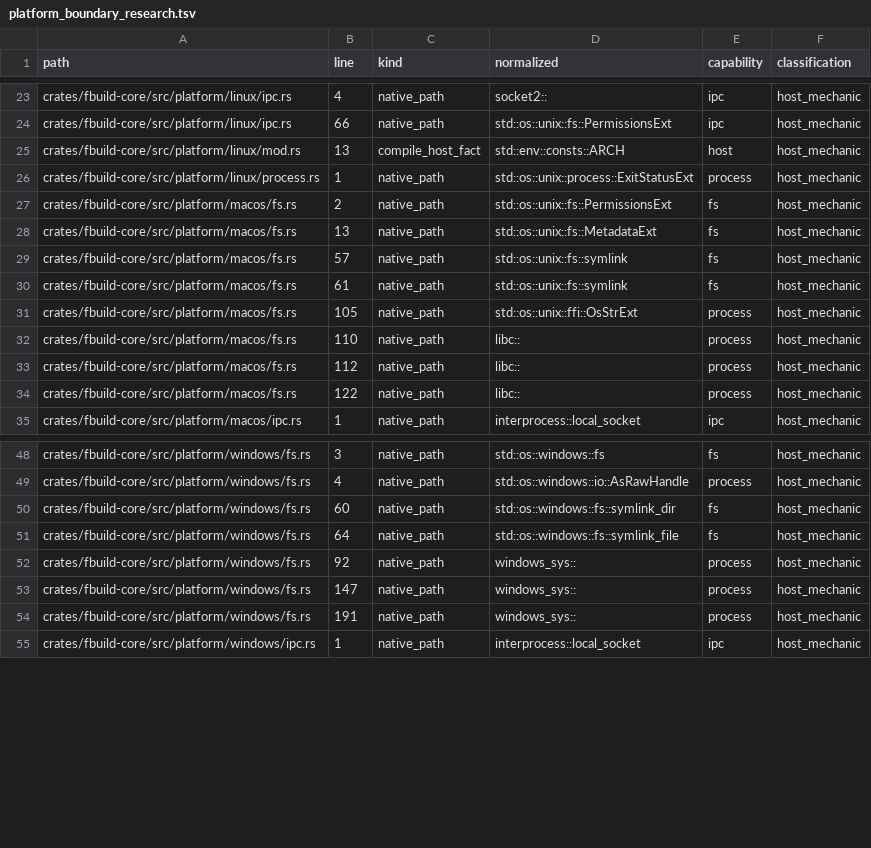
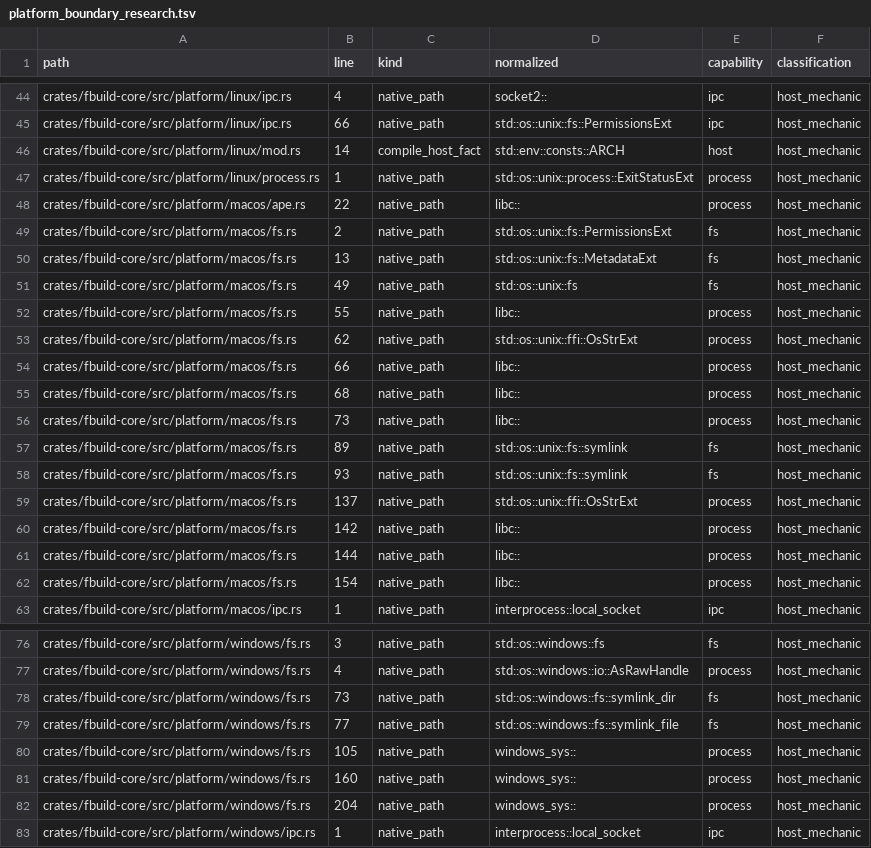
Before and after one commit to FastLED/fbuild, a TSV file: ci/platform_boundary_research.tsv, drawn as a sheet; only a part is shown, gaps mark what is left out; the diff covers the shown part only.

Commit message:
fix(ci): spawn-lint markers, split >1000-LOC files, refresh boundary inventory, keep exact-name DLL lookup on PATH
- process::command/tokio_command carry allow-direct-spawn markers (they are
  the sanctioned constructors).
- Move the new registry-system and APE staged-install tests into their own
  files to stay under the 1000-LOC limit.
- Regenerate ci/platform_boundary_research.tsv.
- esp_qemu: find_on_path is also used for libiconv-2.dll; the tool-name
  expansion (.exe/.com/APE-only extensionless) never matches a DLL, which
  broke hydrate_windows_runtime on Windows. Keep an exact-name lookup and use
  find_tool_on_path only for the qemu binary.

```diff
--- a/ci/platform_boundary_research.tsv
+++ b/ci/platform_boundary_research.tsv
@@ -24,12 +45,19 @@ crates/fbuild-core/src/platform/linux/ipc.rs	4	native_path	socket2::	ipc	host_me
 crates/fbuild-core/src/platform/linux/ipc.rs	66	native_path	std::os::unix::fs::PermissionsExt	ipc	host_mechanic
-crates/fbuild-core/src/platform/linux/mod.rs	13	compile_host_fact	std::env::consts::ARCH	host	host_mechanic
+crates/fbuild-core/src/platform/linux/mod.rs	14	compile_host_fact	std::env::consts::ARCH	host	host_mechanic
 crates/fbuild-core/src/platform/linux/process.rs	1	native_path	std::os::unix::process::ExitStatusExt	process	host_mechanic
+crates/fbuild-core/src/platform/macos/ape.rs	22	native_path	libc::	process	host_mechanic
 crates/fbuild-core/src/platform/macos/fs.rs	2	native_path	std::os::unix::fs::PermissionsExt	fs	host_mechanic
 crates/fbuild-core/src/platform/macos/fs.rs	13	native_path	std::os::unix::fs::MetadataExt	fs	host_mechanic
-crates/fbuild-core/src/platform/macos/fs.rs	57	native_path	std::os::unix::fs::symlink	fs	host_mechanic
-crates/fbuild-core/src/platform/macos/fs.rs	61	native_path	std::os::unix::fs::symlink	fs	host_mechanic
-crates/fbuild-core/src/platform/macos/fs.rs	105	native_path	std::os::unix::ffi::OsStrExt	process	host_mechanic
-crates/fbuild-core/src/platform/macos/fs.rs	110	native_path	libc::	process	host_mechanic
-crates/fbuild-core/src/platform/macos/fs.rs	112	native_path	libc::	process	host_mechanic
-crates/fbuild-core/src/platform/macos/fs.rs	122	native_path	libc::	process	host_mechanic
+crates/fbuild-core/src/platform/macos/fs.rs	49	native_path	std::os::unix::fs	fs	host_mechanic
+crates/fbuild-core/src/platform/macos/fs.rs	55	native_path	libc::	process	host_mechanic
+crates/fbuild-core/src/platform/macos/fs.rs	62	native_path	std::os::unix::ffi::OsStrExt	process	host_mechanic
+crates/fbuild-core/src/platform/macos/fs.rs	66	native_path	libc::	process	host_mechanic
+crates/fbuild-core/src/platform/macos/fs.rs	68	native_path	libc::	process	host_mechanic
+crates/fbuild-core/src/platform/macos/fs.rs	73	native_path	libc::	process	host_mechanic
+crates/fbuild-core/src/platform/macos/fs.rs	89	native_path	std::os::unix::fs::symlink	fs	host_mechanic
+crates/fbuild-core/src/platform/macos/fs.rs	93	native_path	std::os::unix::fs::symlink	fs	host_mechanic
+crates/fbuild-core/src/platform/macos/fs.rs	137	native_path	std::os::unix::ffi::OsStrExt	process	host_mechanic
+crates/fbuild-core/src/platform/macos/fs.rs	142	native_path	libc::	process	host_mechanic
+crates/fbuild-core/src/platform/macos/fs.rs	144	native_path	libc::	process	host_mechanic
+crates/fbuild-core/src/platform/macos/fs.rs	154	native_path	libc::	process	host_mechanic
 crates/fbuild-core/src/platform/macos/ipc.rs	1	native_path	interprocess::local_socket	ipc	host_mechanic
@@ -49,7 +77,7 @@ crates/fbuild-core/src/platform/windows/fs.rs	3	native_path	std::os::windows::fs
 crates/fbuild-core/src/platform/windows/fs.rs	4	native_path	std::os::windows::io::AsRawHandle	process	host_mechanic
-crates/fbuild-core/src/platform/windows/fs.rs	60	native_path	std::os::windows::fs::symlink_dir	fs	host_mechanic
-crates/fbuild-core/src/platform/windows/fs.rs	64	native_path	std::os::windows::fs::symlink_file	fs	host_mechanic
-crates/fbuild-core/src/platform/windows/fs.rs	92	native_path	windows_sys::	process	host_mechanic
-crates/fbuild-core/src/platform/windows/fs.rs	147	native_path	windows_sys::	process	host_mechanic
-crates/fbuild-core/src/platform/windows/fs.rs	191	native_path	windows_sys::	process	host_mechanic
+crates/fbuild-core/src/platform/windows/fs.rs	73	native_path	std::os::windows::fs::symlink_dir	fs	host_mechanic
+crates/fbuild-core/src/platform/windows/fs.rs	77	native_path	std::os::windows::fs::symlink_file	fs	host_mechanic
+crates/fbuild-core/src/platform/windows/fs.rs	105	native_path	windows_sys::	process	host_mechanic
+crates/fbuild-core/src/platform/windows/fs.rs	160	native_path	windows_sys::	process	host_mechanic
+crates/fbuild-core/src/platform/windows/fs.rs	204	native_path	windows_sys::	process	host_mechanic
 crates/fbuild-core/src/platform/windows/ipc.rs	1	native_path	interprocess::local_socket	ipc	host_mechanic
```
Also changed, not shown: 21 added rows and 15 edited cells elsewhere in this file, 7 other files.
